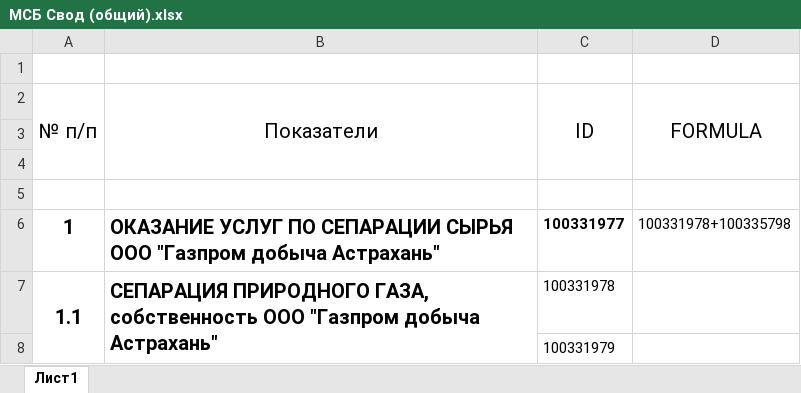
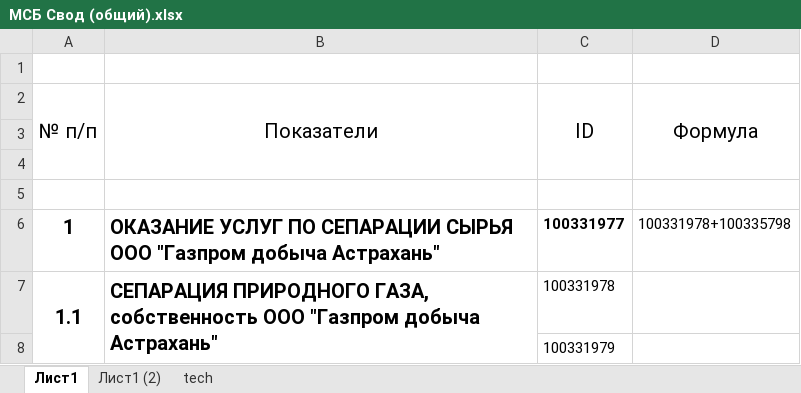
Before and after one commit to Q1wAse/msb_zuv_input_data_backend, an Excel workbook: file/МСБ Свод (общий).xlsx, sheet Лист1, drawn as a sheet; only a part is shown; values as stored, in another font and other column widths than the file's, no borders; the diff names each change by its address in the sheet, - before the commit and + after, or states it on an @@ line.

```diff
--- a/file/МСБ Свод (общий).xlsx (sheet Лист1)
+++ b/file/МСБ Свод (общий).xlsx (sheet Лист1)
+sheet tab: Лист1 (2)
+sheet tab: tech
-D2: FORMULA
+D2: Формула
```
Also changed, not shown: 3 other files.
